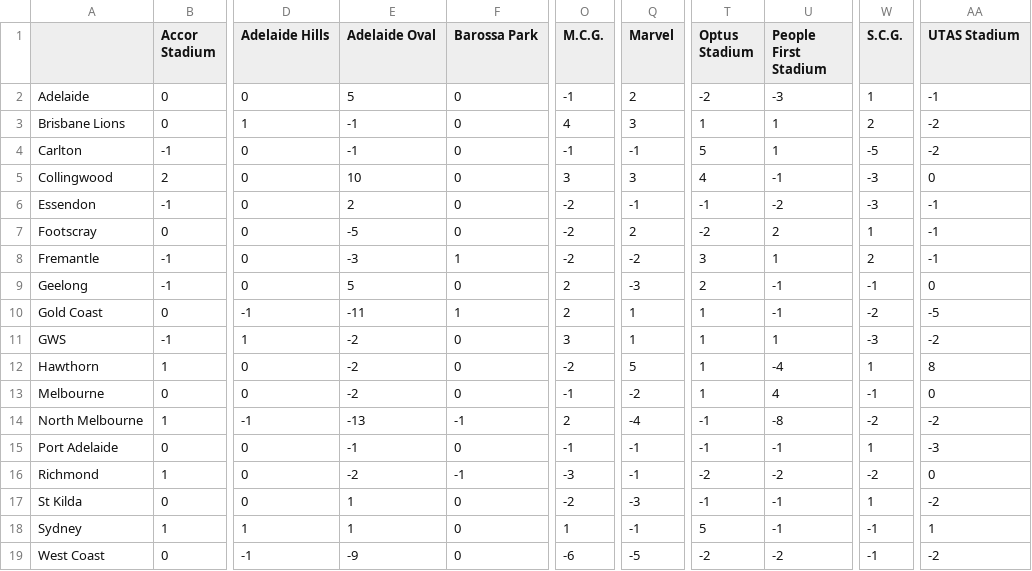
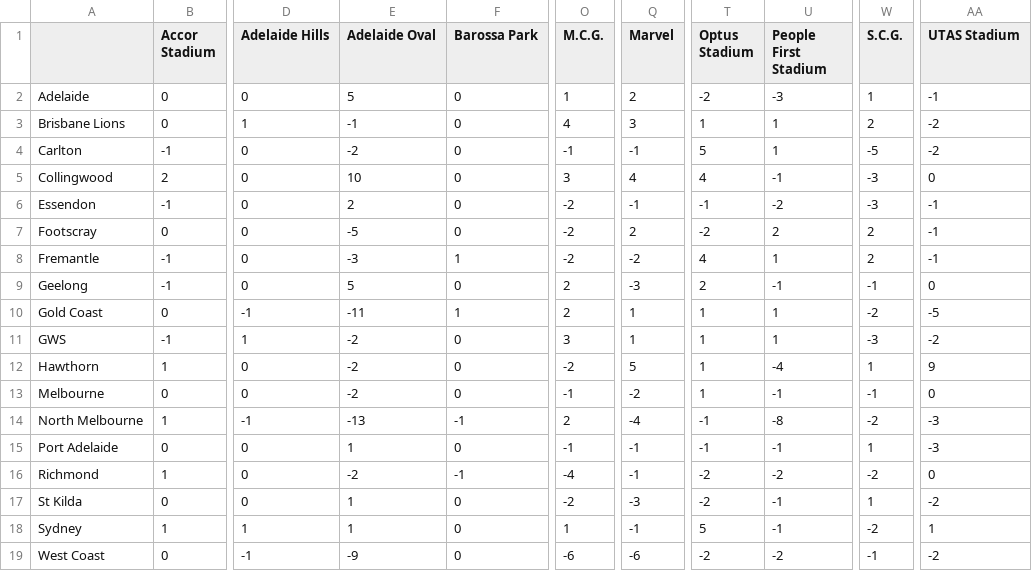
Before and after one commit to blake-noske/blake-noske.github.io, a CSV file: cleaned data/afl_venue_streaks_cleaned.csv, drawn as a sheet; only a part is shown, gaps mark what is left out; the diff names each change by its address in the sheet, - before the commit and + after, or states it on an @@ line.

```diff
--- a/cleaned data/afl_venue_streaks_cleaned.csv
+++ b/cleaned data/afl_venue_streaks_cleaned.csv
-O2 (M.C.G.): -1
+O2 (M.C.G.): 1
-E4 (Adelaide Oval): -1
+E4 (Adelaide Oval): -2
-Q5 (Marvel): 3
+Q5 (Marvel): 4
-W7 (S.C.G.): 1
+W7 (S.C.G.): 2
-T8 (Optus Stadium): 3
+T8 (Optus Stadium): 4
-U10 (People First Stadium): -1
+U10 (People First Stadium): 1
-AA12 (UTAS Stadium): 8
+AA12 (UTAS Stadium): 9
-U13 (People First Stadium): 4
+U13 (People First Stadium): -1
-AA14 (UTAS Stadium): -2
+AA14 (UTAS Stadium): -3
-E15 (Adelaide Oval): -1
+E15 (Adelaide Oval): 1
-O16 (M.C.G.): -3
+O16 (M.C.G.): -4
-T17 (Optus Stadium): -1
+T17 (Optus Stadium): -2
-W18 (S.C.G.): -1
+W18 (S.C.G.): -2
-Q19 (Marvel): -5
+Q19 (Marvel): -6
```
Also changed, not shown: cleaned data/afl_fixture_cleaned.csv, cleaned data/afl_team_form_cleaned.csv, 4 other files.
